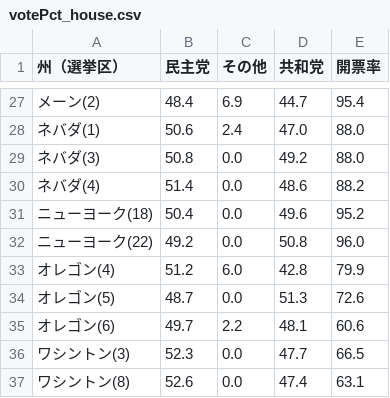
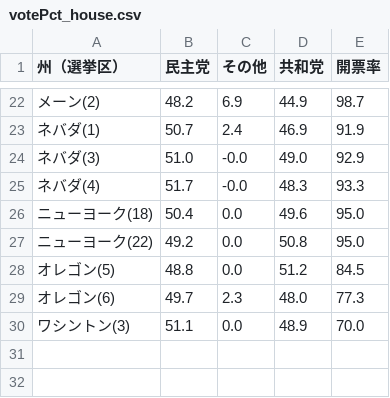
Before and after one commit to Nikkei-Visual-Data-Journalism/MidTermElection_1123409584372xxbb225, a CSV file: Flourish/votePct_house.csv, drawn as a sheet; only a part is shown, gaps mark what is left out; the diff covers the shown part only.

```diff
--- a/Flourish/votePct_house.csv
+++ b/Flourish/votePct_house.csv
@@ -27,11 +22,9 @@
-メーン(2),48.4,6.9,44.7,95.4
-ネバダ(1),50.6,2.4,47.0,88.0
-ネバダ(3),50.8,0.0,49.2,88.0
-ネバダ(4),51.4,0.0,48.6,88.2
-ニューヨーク(18),50.4,0.0,49.6,95.2
-ニューヨーク(22),49.2,0.0,50.8,96.0
-オレゴン(4),51.2,6.0,42.8,79.9
-オレゴン(5),48.7,0.0,51.3,72.6
-オレゴン(6),49.7,2.2,48.1,60.6
-ワシントン(3),52.3,0.0,47.7,66.5
-ワシントン(8),52.6,0.0,47.4,63.1
+メーン(2),48.2,6.9,44.9,98.7
+ネバダ(1),50.7,2.4,46.9,91.9
+ネバダ(3),51.0,-0.0,49.0,92.9
+ネバダ(4),51.7,-0.0,48.3,93.3
+ニューヨーク(18),50.4,0.0,49.6,95.0
+ニューヨーク(22),49.2,0.0,50.8,95.0
+オレゴン(5),48.8,0.0,51.2,84.5
+オレゴン(6),49.7,2.3,48.0,77.3
+ワシントン(3),51.1,0.0,48.9,70.0
```
Also changed, not shown: 5 removed rows and 59 edited cells elsewhere in this file, 1 other file.
